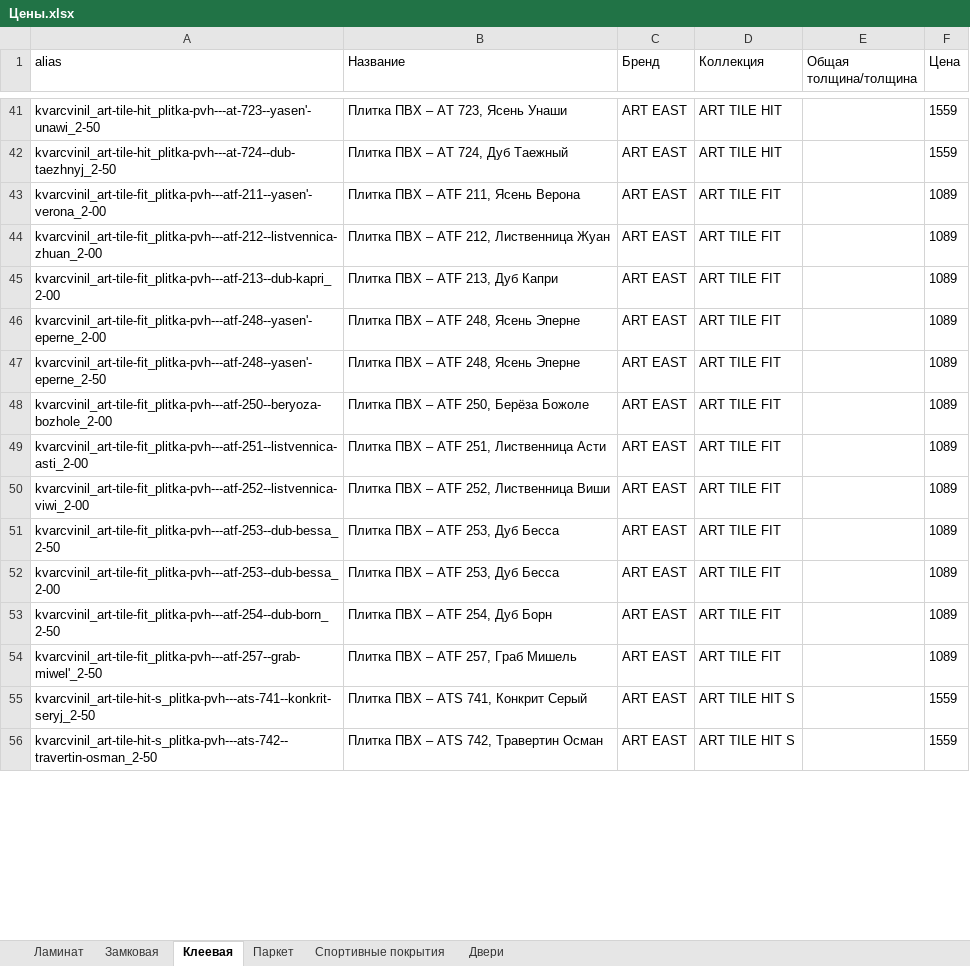
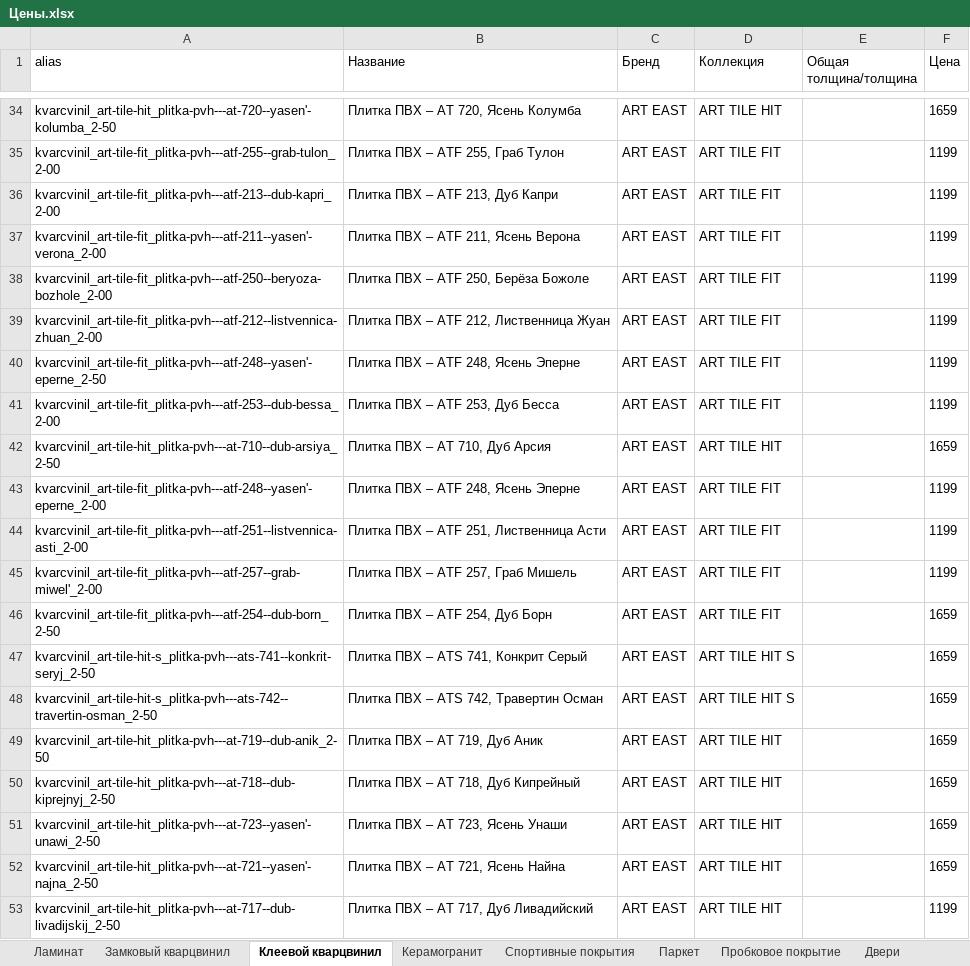
Before and after one commit to christin555/masterBackend, an Excel workbook: Цены.xlsx, sheet Клеевой кварцвинил, drawn as a sheet; only a part is shown, gaps mark what is left out; values as stored, in another font and other column widths than the file's, no borders; removed rows and columns are numbered as before the commit, all else as after; the diff covers the shown part only; the diff names each change by its address in the sheet, - before the commit and + after, or states it on an @@ line.

```diff
--- a/Цены.xlsx (sheet Клеевой кварцвинил)
+++ b/Цены.xlsx (sheet Клеевой кварцвинил)
-sheet tab: Замковая
+sheet tab: Замковый кварцвинил
-sheet tab: Клеевая
+sheet tab: Клеевой кварцвинил
+sheet tab: Керамогранит
+sheet tab: Пробковое покрытие
@@ sheet tab order changed: Ламинат | Замковый кварцвинил | Клеевой кварцвинил | Керамогранит | Спортивные покрытия | Паркет | Пробковое покрытие | Двери @@
-A34 (alias): kvarcvinil_art-tile-hit_plitka-pvh---at-723--yasen'-unawi_2-50
+A34 (alias): kvarcvinil_art-tile-hit_plitka-pvh---at-720--yasen'-kolumba_2-50
-B34 (Название): Плитка ПВХ – AT 723, Ясень Унаши
+B34 (Название): Плитка ПВХ – AT 720, Ясень Колумба
-F34 (Цена): 1559
+F34 (Цена): 1659
-A35 (alias): kvarcvinil_art-tile-hit_plitka-pvh---at-724--dub-taezhnyj_2-50
+A35 (alias): kvarcvinil_art-tile-fit_plitka-pvh---atf-255--grab-tulon_2-00
-B35 (Название): Плитка ПВХ – AT 724, Дуб Таежный
+B35 (Название): Плитка ПВХ – ATF 255, Граб Тулон
-D35 (Коллекция): ART TILE HIT
+D35 (Коллекция): ART TILE FIT
-F35 (Цена): 1559
+F35 (Цена): 1199
+row 36: kvarcvinil_art-tile-fit_plitka-pvh---atf-213--dub-kapri_2-00 | Плитка ПВХ – ATF 213, Дуб Капри | ART EAST | ART TILE FIT |  | 1199
-F37 (Цена): 1089
+F37 (Цена): 1199
+row 38: kvarcvinil_art-tile-fit_plitka-pvh---atf-250--beryoza-bozhole_2-00 | Плитка ПВХ – ATF 250, Берёза Божоле | ART EAST | ART TILE FIT |  | 1199
-F39 (Цена): 1089
+F39 (Цена): 1199
+row 40: kvarcvinil_art-tile-fit_plitka-pvh---atf-248--yasen'-eperne_2-50 | Плитка ПВХ – ATF 248, Ясень Эперне | ART EAST | ART TILE FIT |  | 1199
-A41 (alias): kvarcvinil_art-tile-fit_plitka-pvh---atf-213--dub-kapri_2-00
+A41 (alias): kvarcvinil_art-tile-fit_plitka-pvh---atf-253--dub-bessa_2-00
-B41 (Название): Плитка ПВХ – ATF 213, Дуб Капри
+B41 (Название): Плитка ПВХ – ATF 253, Дуб Бесса
-F41 (Цена): 1089
+F41 (Цена): 1199
+row 42: kvarcvinil_art-tile-hit_plitka-pvh---at-710--dub-arsiya_2-50 | Плитка ПВХ – AT 710, Дуб Арсия | ART EAST | ART TILE HIT |  | 1659
-F43 (Цена): 1089
+F43 (Цена): 1199
-row 47: kvarcvinil_art-tile-fit_plitka-pvh---atf-248--yasen'-eperne_2-50 | Плитка ПВХ – ATF 248, Ясень Эперне | ART EAST | ART TILE FIT |  | 1089
-row 48: kvarcvinil_art-tile-fit_plitka-pvh---atf-250--beryoza-bozhole_2-00 | Плитка ПВХ – ATF 250, Берёза Божоле | ART EAST | ART TILE FIT |  | 1089
-F44 (Цена): 1089
+F44 (Цена): 1199
-row 50: kvarcvinil_art-tile-fit_plitka-pvh---atf-252--listvennica-viwi_2-00 | Плитка ПВХ – ATF 252, Лиственница Виши | ART EAST | ART TILE FIT |  | 1089
-row 51: kvarcvinil_art-tile-fit_plitka-pvh---atf-253--dub-bessa_2-50 | Плитка ПВХ – ATF 253, Дуб Бесса | ART EAST | ART TILE FIT |  | 1089
-A45 (alias): kvarcvinil_art-tile-fit_plitka-pvh---atf-253--dub-bessa_2-00
+A45 (alias): kvarcvinil_art-tile-fit_plitka-pvh---atf-257--grab-miwel'_2-00
-B45 (Название): Плитка ПВХ – ATF 253, Дуб Бесса
+B45 (Название): Плитка ПВХ – ATF 257, Граб Мишель
-F45 (Цена): 1089
+F45 (Цена): 1199
-F46 (Цена): 1089
+F46 (Цена): 1659
-row 54: kvarcvinil_art-tile-fit_plitka-pvh---atf-257--grab-miwel'_2-50 | Плитка ПВХ – ATF 257, Граб Мишель | ART EAST | ART TILE FIT |  | 1089
-F47:F48 (Цена): 1559
+F47:F48 (Цена): 1659
+row 49: kvarcvinil_art-tile-hit_plitka-pvh---at-719--dub-anik_2-50 | Плитка ПВХ – AT 719, Дуб Аник | ART EAST | ART TILE HIT |  | 1659
+row 50: kvarcvinil_art-tile-hit_plitka-pvh---at-718--dub-kiprejnyj_2-50 | Плитка ПВХ – AT 718, Дуб Кипрейный | ART EAST | ART TILE HIT |  | 1659
+row 51: kvarcvinil_art-tile-hit_plitka-pvh---at-723--yasen'-unawi_2-50 | Плитка ПВХ – AT 723, Ясень Унаши | ART EAST | ART TILE HIT |  | 1659
+row 52: kvarcvinil_art-tile-hit_plitka-pvh---at-721--yasen'-najna_2-50 | Плитка ПВХ – AT 721, Ясень Найна | ART EAST | ART TILE HIT |  | 1659
+row 53: kvarcvinil_art-tile-hit_plitka-pvh---at-717--dub-livadijskij_2-50 | Плитка ПВХ – AT 717, Дуб Ливадийский | ART EAST | ART TILE HIT |  | 1199
```
Also changed, not shown: 88 added rows, 92 removed rows, 13 moved rows and 57 edited cells elsewhere in this sheet, sheet Замковый кварцвинил, sheet Двери, sheet Ламинат, sheet Паркет, sheet Спортивные покрытия, other sheet tabs, 4 other files.
